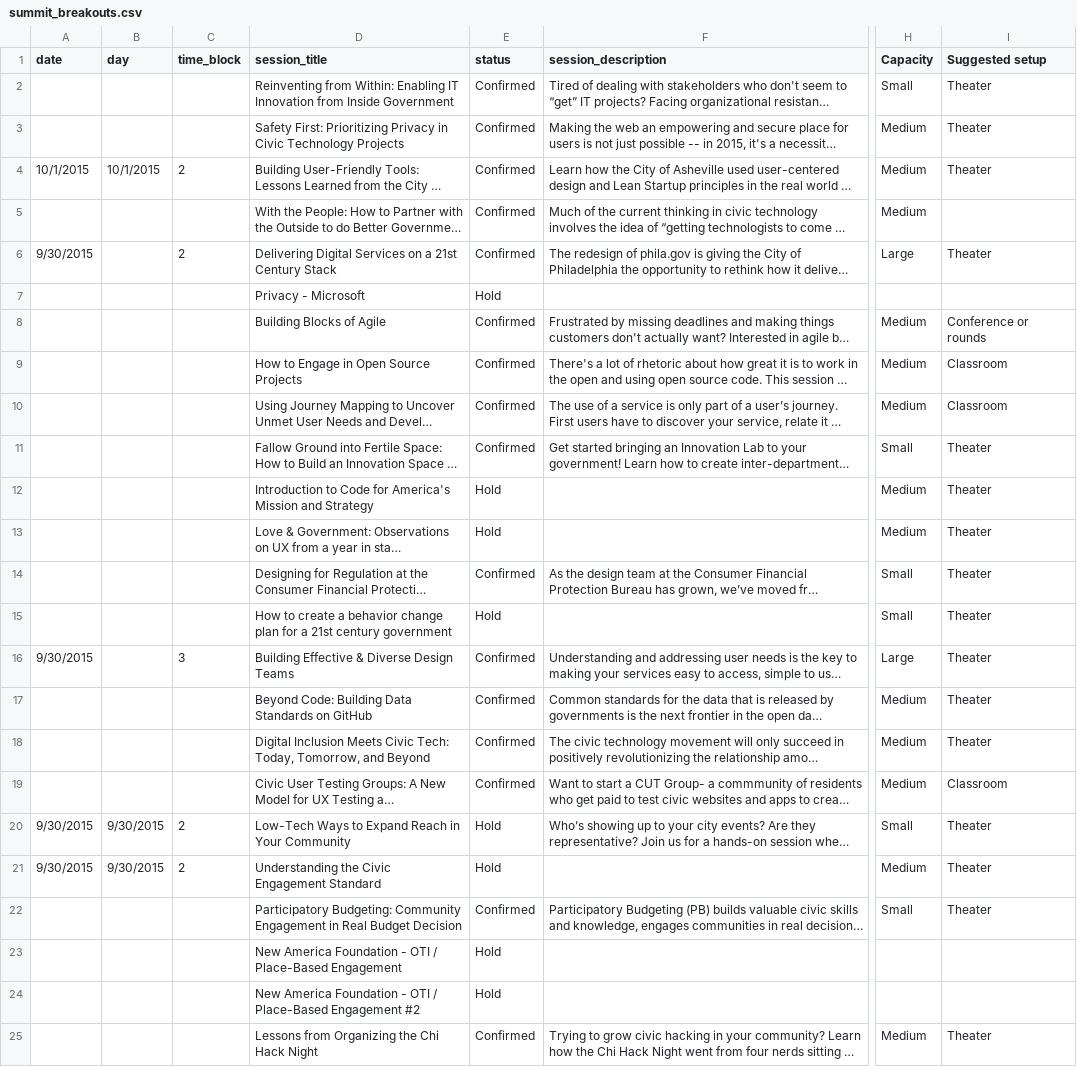
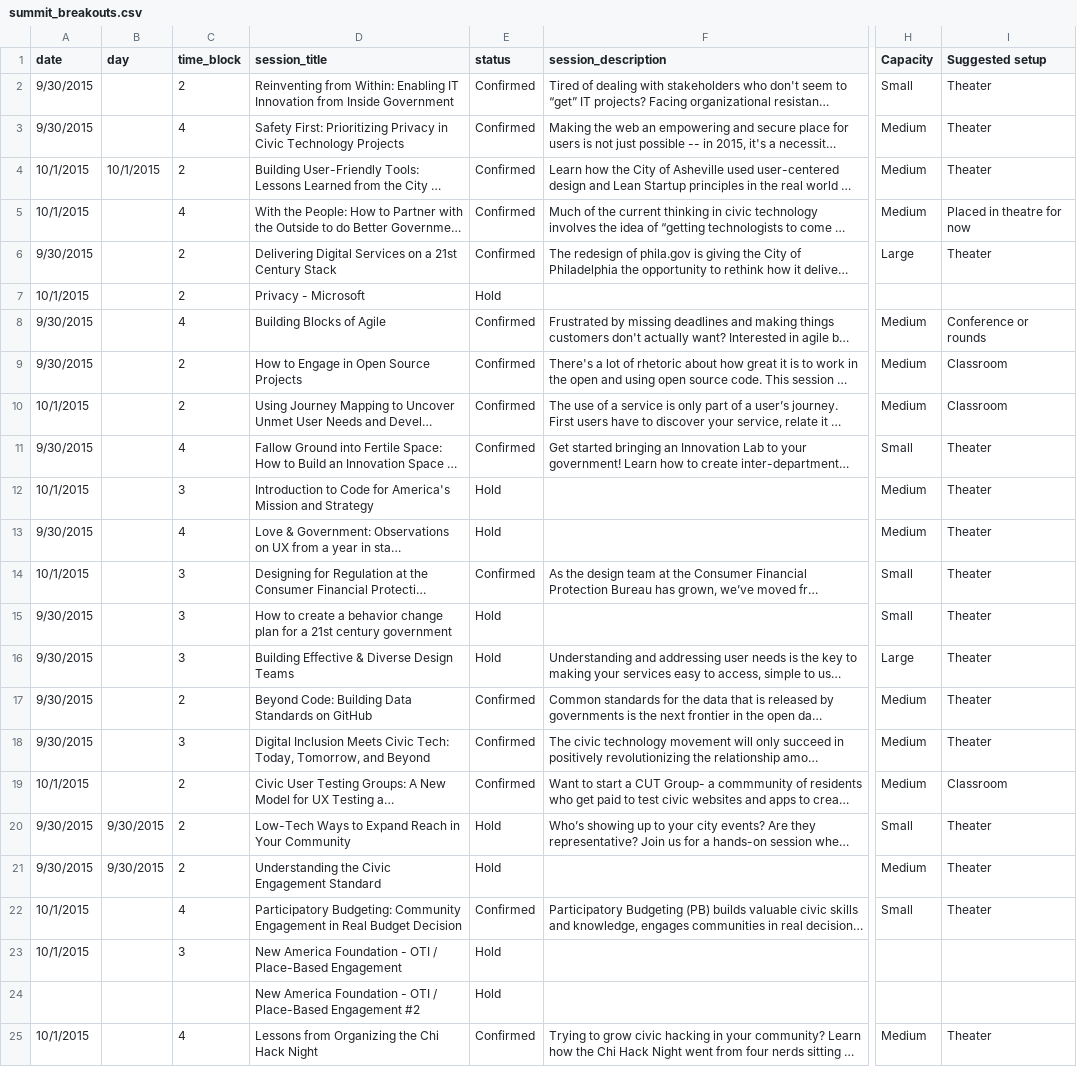
Before and after one commit to codeforamerica/codeforamerica.org-archive, a CSV file: _data/summit_breakouts.csv, drawn as a sheet; only a part is shown, gaps mark what is left out; long unchanged cells end in …; the diff covers the shown part only; the diff names each change by its address in the sheet, - before the commit and + after, or states it on an @@ line.

```diff
--- a/_data/summit_breakouts.csv
+++ b/_data/summit_breakouts.csv
-A2:A3 (date): (empty)
+A2:A3 (date): 9/30/2015
-C2 (time_block): (empty)
+C2 (time_block): 2
-C3 (time_block): (empty)
+C3 (time_block): 4
-A5 (date): (empty)
+A5 (date): 10/1/2015
-C5 (time_block): (empty)
+C5 (time_block): 4
-I5 (Suggested setup): (empty)
+I5 (Suggested setup): Placed in theatre for now
-A7 (date): (empty)
+A7 (date): 10/1/2015
-C7 (time_block): (empty)
+C7 (time_block): 2
-A8:A9 (date): (empty)
+A8:A9 (date): 9/30/2015
-C8 (time_block): (empty)
+C8 (time_block): 4
-C9:C10 (time_block): (empty)
+C9:C10 (time_block): 2
-A10 (date): (empty)
+A10 (date): 10/1/2015
-A11 (date): (empty)
+A11 (date): 9/30/2015
-C11 (time_block): (empty)
+C11 (time_block): 4
-A12 (date): (empty)
+A12 (date): 10/1/2015
-C12 (time_block): (empty)
+C12 (time_block): 3
-A13 (date): (empty)
+A13 (date): 9/30/2015
-C13 (time_block): (empty)
+C13 (time_block): 4
-A14 (date): (empty)
+A14 (date): 10/1/2015
-C14:C15 (time_block): (empty)
+C14:C15 (time_block): 3
-A15 (date): (empty)
+A15 (date): 9/30/2015
-E16 (status): Confirmed
+E16 (status): Hold
-A17:A18 (date): (empty)
+A17:A18 (date): 9/30/2015
-C17 (time_block): (empty)
+C17 (time_block): 2
-C18 (time_block): (empty)
+C18 (time_block): 3
-A19 (date): (empty)
+A19 (date): 10/1/2015
-C19 (time_block): (empty)
+C19 (time_block): 2
-A22:A23 (date): (empty)
+A22:A23 (date): 10/1/2015
-C22 (time_block): (empty)
+C22 (time_block): 4
-C23 (time_block): (empty)
+C23 (time_block): 3
-A25 (date): (empty)
+A25 (date): 10/1/2015
-C25 (time_block): (empty)
+C25 (time_block): 4
```
Also changed, not shown: 10 added rows, 10 removed rows and 53 edited cells elsewhere in this file.
